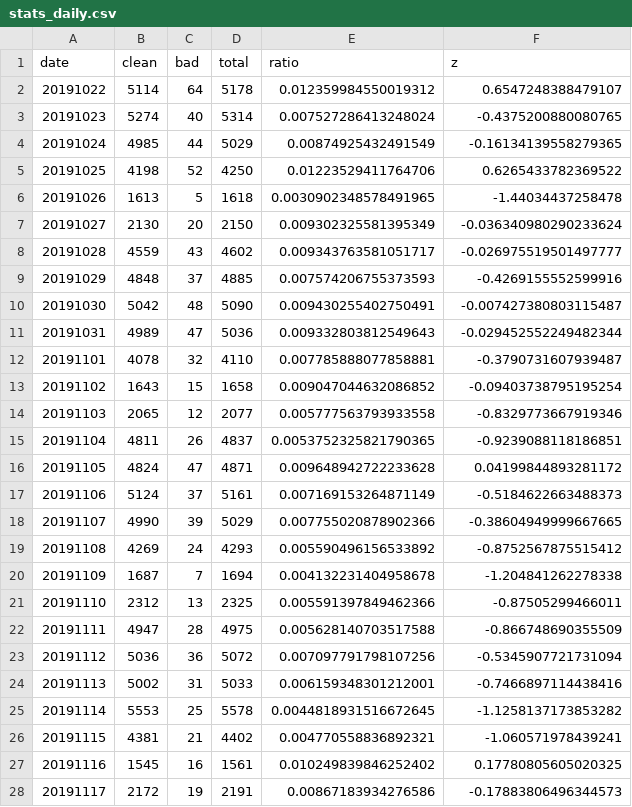
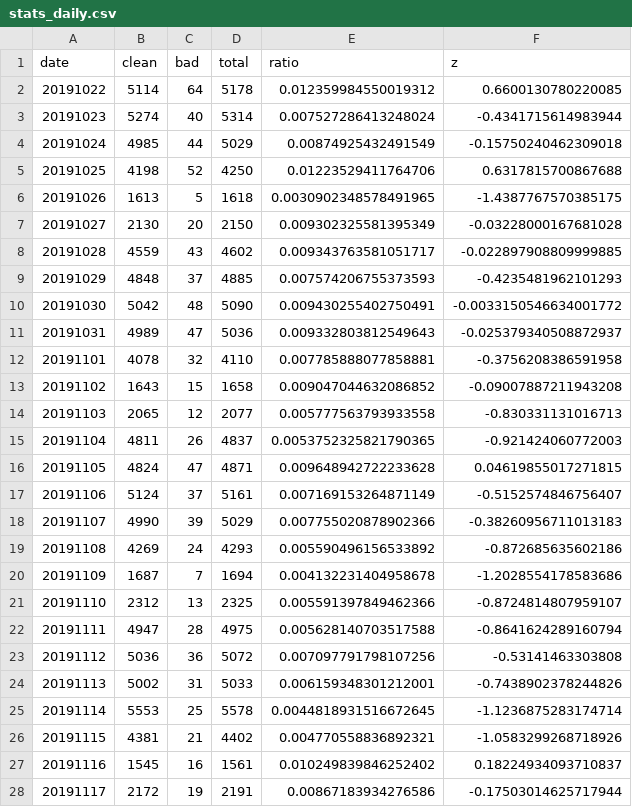
Before and after one commit to newshunter12/done-it-again, a CSV file: _data/stats_daily.csv, drawn as a sheet; only a part is shown; the diff covers the shown part only.

```diff
--- a/_data/stats_daily.csv
+++ b/_data/stats_daily.csv
@@ -1,28 +1,28 @@
 date,clean,bad,total,ratio,z
-20191022,5114,64,5178,0.012359984550019312,0.6547248388479107
-20191023,5274,40,5314,0.007527286413248024,-0.4375200880080765
-20191024,4985,44,5029,0.00874925432491549,-0.16134139558279365
-20191025,4198,52,4250,0.01223529411764706,0.6265433782369522
-20191026,1613,5,1618,0.0030902348578491965,-1.44034437258478
-20191027,2130,20,2150,0.009302325581395349,-0.036340980290233624
-20191028,4559,43,4602,0.009343763581051717,-0.026975519501497777
-20191029,4848,37,4885,0.007574206755373593,-0.4269155552599916
-20191030,5042,48,5090,0.009430255402750491,-0.007427380803115487
-20191031,4989,47,5036,0.009332803812549643,-0.029452552249482344
-20191101,4078,32,4110,0.007785888077858881,-0.3790731607939487
-20191102,1643,15,1658,0.009047044632086852,-0.09403738795195254
-20191103,2065,12,2077,0.005777563793933558,-0.8329773667919346
-20191104,4811,26,4837,0.0053752325821790365,-0.9239088118186851
-20191105,4824,47,4871,0.009648942722233628,0.04199844893281172
-20191106,5124,37,5161,0.007169153264871149,-0.5184622663488373
-20191107,4990,39,5029,0.007755020878902366,-0.38604949999667665
-20191108,4269,24,4293,0.005590496156533892,-0.8752567875515412
-20191109,1687,7,1694,0.004132231404958678,-1.204841262278338
-20191110,2312,13,2325,0.005591397849462366,-0.87505299466011
-20191111,4947,28,4975,0.005628140703517588,-0.866748690355509
-20191112,5036,36,5072,0.007097791798107256,-0.5345907721731094
-20191113,5002,31,5033,0.006159348301212001,-0.7466897114438416
-20191114,5553,25,5578,0.0044818931516672645,-1.1258137173853282
-20191115,4381,21,4402,0.004770558836892321,-1.060571978439241
-20191116,1545,16,1561,0.010249839846252402,0.17780805605020325
-20191117,2172,19,2191,0.00867183934276586,-0.17883806496344573
+20191022,5114,64,5178,0.012359984550019312,0.6600130780220085
+20191023,5274,40,5314,0.007527286413248024,-0.4341715614983944
+20191024,4985,44,5029,0.00874925432491549,-0.15750240462309018
+20191025,4198,52,4250,0.01223529411764706,0.6317815700867688
+20191026,1613,5,1618,0.0030902348578491965,-1.4387767570385175
+20191027,2130,20,2150,0.009302325581395349,-0.03228000167681028
+20191028,4559,43,4602,0.009343763581051717,-0.022897908809999885
+20191029,4848,37,4885,0.007574206755373593,-0.4235481962101293
+20191030,5042,48,5090,0.009430255402750491,-0.0033150546634001772
+20191031,4989,47,5036,0.009332803812549643,-0.025379340508872937
+20191101,4078,32,4110,0.007785888077858881,-0.3756208386591958
+20191102,1643,15,1658,0.009047044632086852,-0.09007887211943208
+20191103,2065,12,2077,0.005777563793933558,-0.830331131016713
+20191104,4811,26,4837,0.0053752325821790365,-0.921424060772003
+20191105,4824,47,4871,0.009648942722233628,0.04619855017271815
+20191106,5124,37,5161,0.007169153264871149,-0.5152574846756407
+20191107,4990,39,5029,0.007755020878902366,-0.38260956711013183
+20191108,4269,24,4293,0.005590496156533892,-0.872685635602186
+20191109,1687,7,1694,0.004132231404958678,-1.2028554178583686
+20191110,2312,13,2325,0.005591397849462366,-0.8724814807959107
+20191111,4947,28,4975,0.005628140703517588,-0.8641624289160794
+20191112,5036,36,5072,0.007097791798107256,-0.53141463303808
+20191113,5002,31,5033,0.006159348301212001,-0.7438902378244826
+20191114,5553,25,5578,0.0044818931516672645,-1.1236875283174714
+20191115,4381,21,4402,0.004770558836892321,-1.0583299268718926
+20191116,1545,16,1561,0.010249839846252402,0.18224934093710837
+20191117,2172,19,2191,0.00867183934276586,-0.17503014625717944
```
Also changed, not shown: 159 edited cells elsewhere in this file, _data/stats.csv, _data/stats_best_cps.csv, 1 other file.
